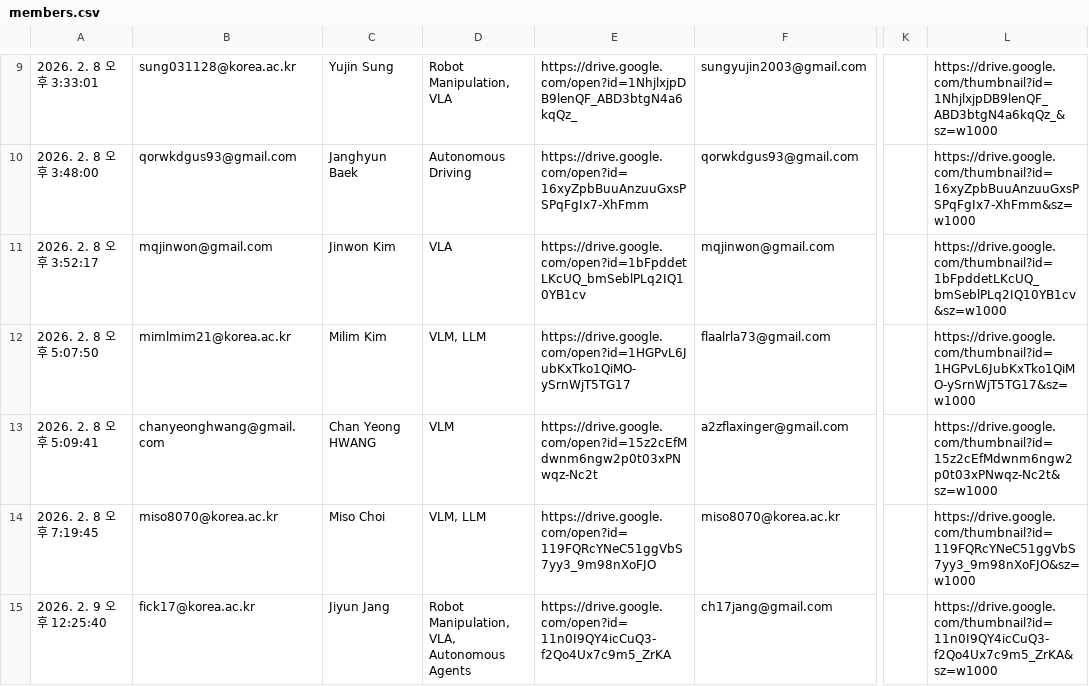
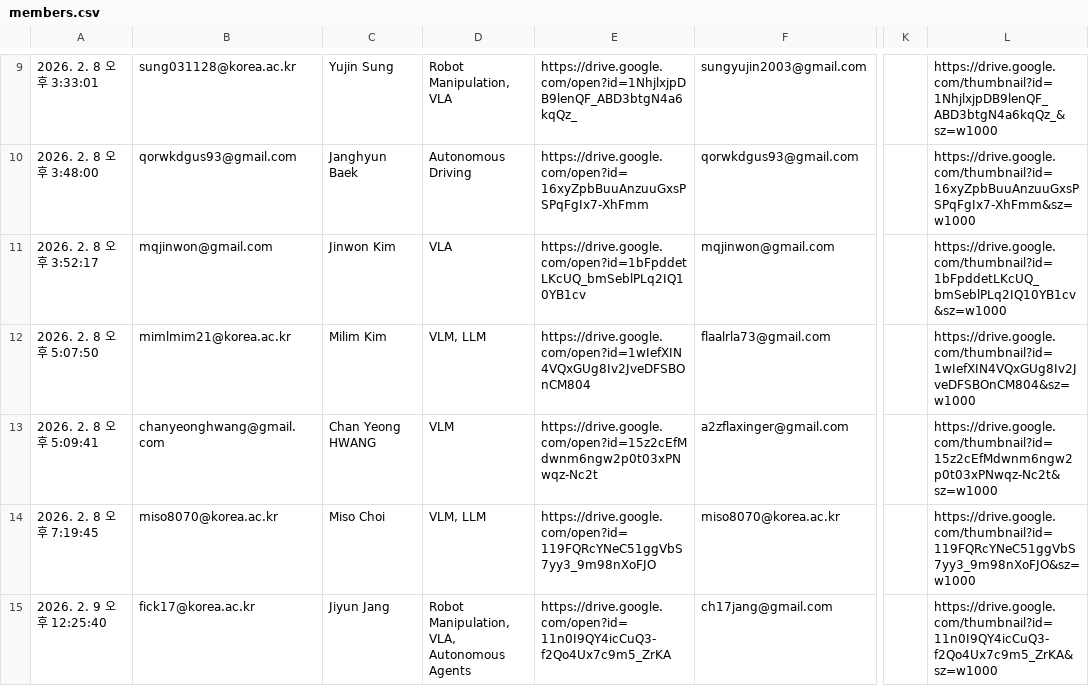
Before and after one commit to KU-VAILAB/KU-VAILAB.github.io, a CSV file: _data/members.csv, drawn as a sheet; only a part is shown, gaps mark what is left out; the diff names each change by its address in the sheet, - before the commit and + after, or states it on an @@ line.

```diff
--- a/_data/members.csv
+++ b/_data/members.csv
-E12: https://drive.google.com/open?id=1HGPvL6JubKxTko1QiMO-ySrnWjT5TG17
+E12: https://drive.google.com/open?id=1wIefXIN4VQxGUg8Iv2JveDFSBOnCM804
-L12: https://drive.google.com/thumbnail?id=1HGPvL6JubKxTko1QiMO-ySrnWjT5TG17&sz=w1000
+L12: https://drive.google.com/thumbnail?id=1wIefXIN4VQxGUg8Iv2JveDFSBOnCM804&sz=w1000
```
Also changed, not shown: 1 other file.
